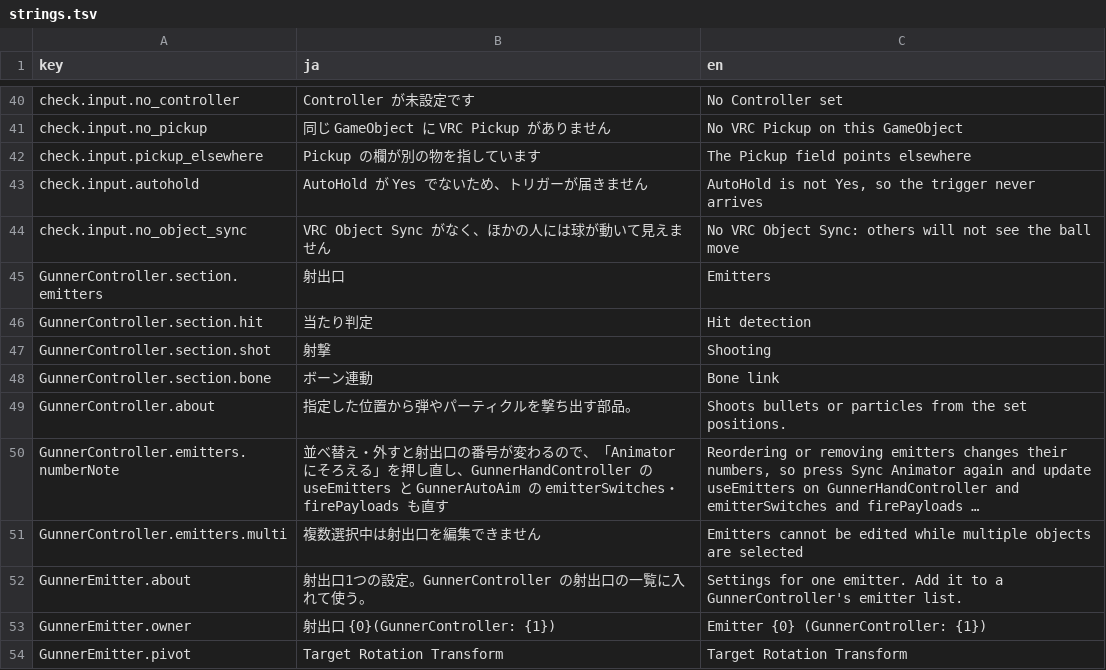
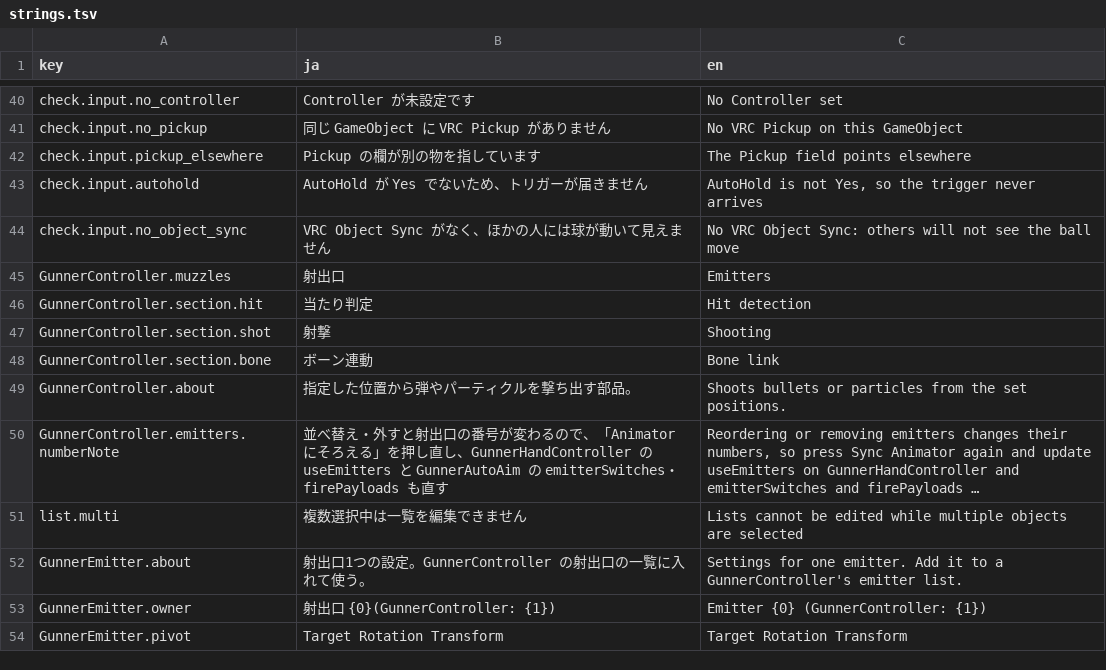
Before and after one commit to mecaota/vrc-gunner-scripts, a TSV file: Editor/strings.tsv, drawn as a sheet; only a part is shown, gaps mark what is left out; long unchanged cells end in …; removed rows and columns are numbered as before the commit, all else as after; the diff names each change by its address in the sheet, - before the commit and + after, or states it on an @@ line.

```diff
--- a/Editor/strings.tsv
+++ b/Editor/strings.tsv
-A45 (key): GunnerController.section.emitters
+A45 (key): GunnerController.muzzles
-row 51: GunnerController.emitters.multi | 複数選択中は射出口を編集できません | Emitters cannot be edited while multiple objects are selected
+row 51: list.multi | 複数選択中は一覧を編集できません | Lists cannot be edited while multiple objects are selected
```
Also changed, not shown: 2 other files.
